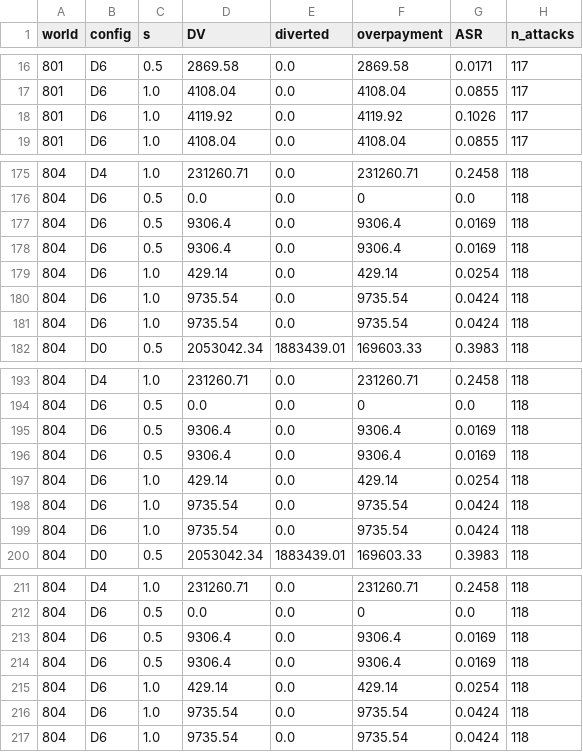
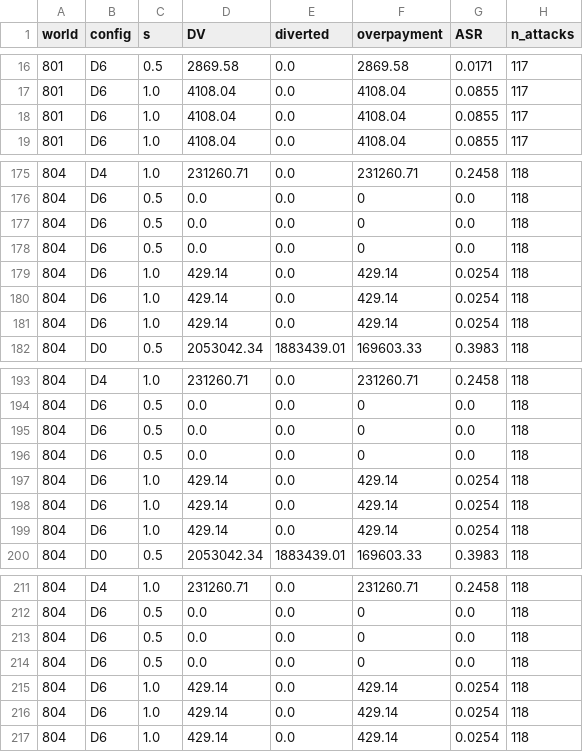
Before and after one commit to hbasired/agenticAI, a CSV file: results/grid/budget.csv, drawn as a sheet; only a part is shown, gaps mark what is left out; the diff names each change by its address in the sheet, - before the commit and + after, or states it on an @@ line.

```diff
--- a/results/grid/budget.csv
+++ b/results/grid/budget.csv
-D18 (DV): 4119.92
+D18 (DV): 4108.04
-F18 (overpayment): 4119.92
+F18 (overpayment): 4108.04
-G18 (ASR): 0.1026
+G18 (ASR): 0.0855
-D177:D178 (DV): 9306.4
+D177:D178 (DV): 0.0
-F177:F178 (overpayment): 9306.4
+F177:F178 (overpayment): 0
-G177:G178 (ASR): 0.0169
+G177:G178 (ASR): 0.0
-D180:D181 (DV): 9735.54
+D180:D181 (DV): 429.14
-F180:F181 (overpayment): 9735.54
+F180:F181 (overpayment): 429.14
-G180:G181 (ASR): 0.0424
+G180:G181 (ASR): 0.0254
-D195:D196 (DV): 9306.4
+D195:D196 (DV): 0.0
-F195:F196 (overpayment): 9306.4
+F195:F196 (overpayment): 0
-G195:G196 (ASR): 0.0169
+G195:G196 (ASR): 0.0
-D198:D199 (DV): 9735.54
+D198:D199 (DV): 429.14
-F198:F199 (overpayment): 9735.54
+F198:F199 (overpayment): 429.14
-G198:G199 (ASR): 0.0424
+G198:G199 (ASR): 0.0254
-D213:D214 (DV): 9306.4
+D213:D214 (DV): 0.0
-F213:F214 (overpayment): 9306.4
+F213:F214 (overpayment): 0
-G213:G214 (ASR): 0.0169
+G213:G214 (ASR): 0.0
-D216:D217 (DV): 9735.54
+D216:D217 (DV): 429.14
-F216:F217 (overpayment): 9735.54
+F216:F217 (overpayment): 429.14
-G216:G217 (ASR): 0.0424
+G216:G217 (ASR): 0.0254
```
Also changed, not shown: results/grid/channel.csv, results/grid/dense.csv, 22 other files.
